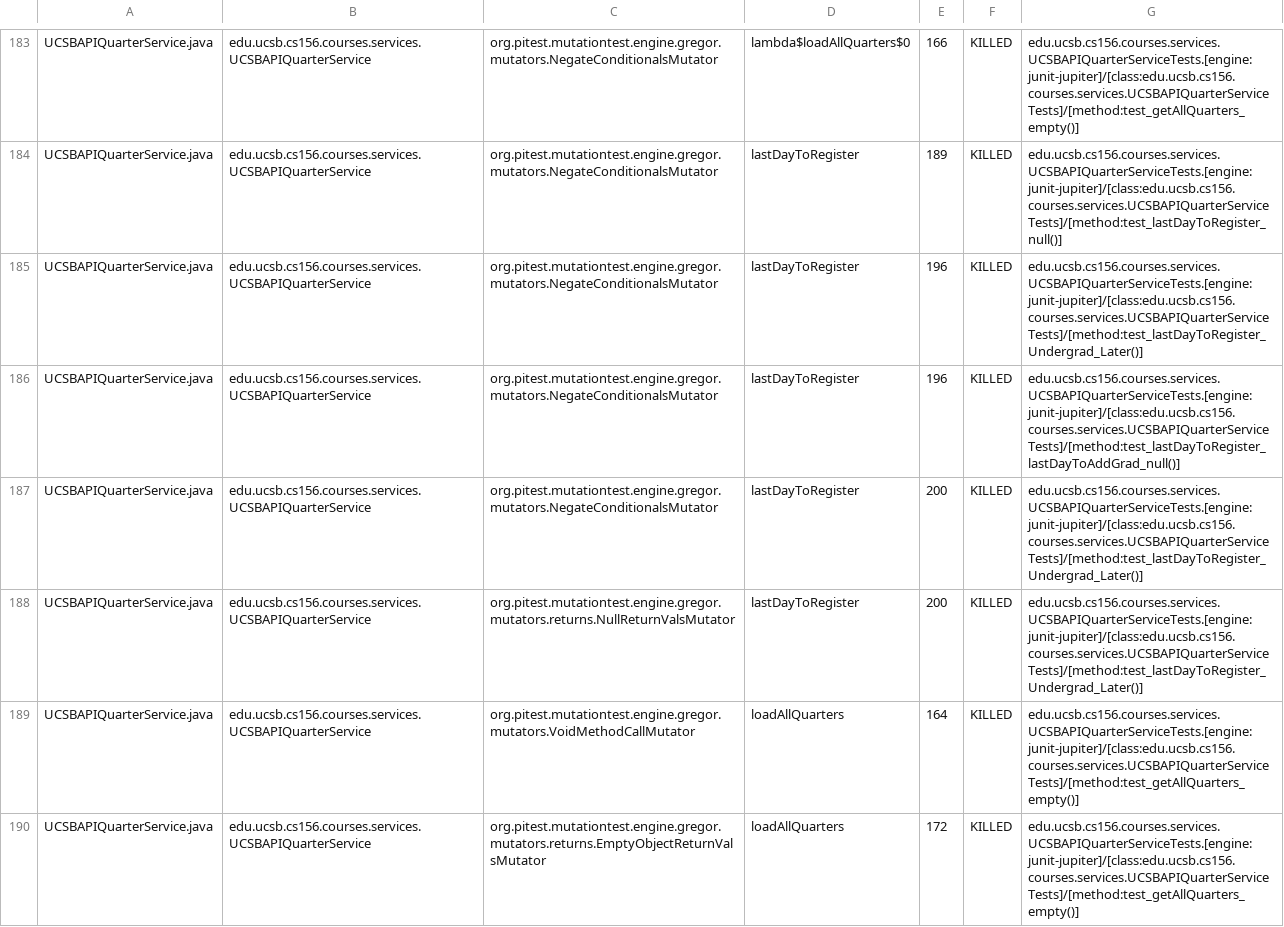
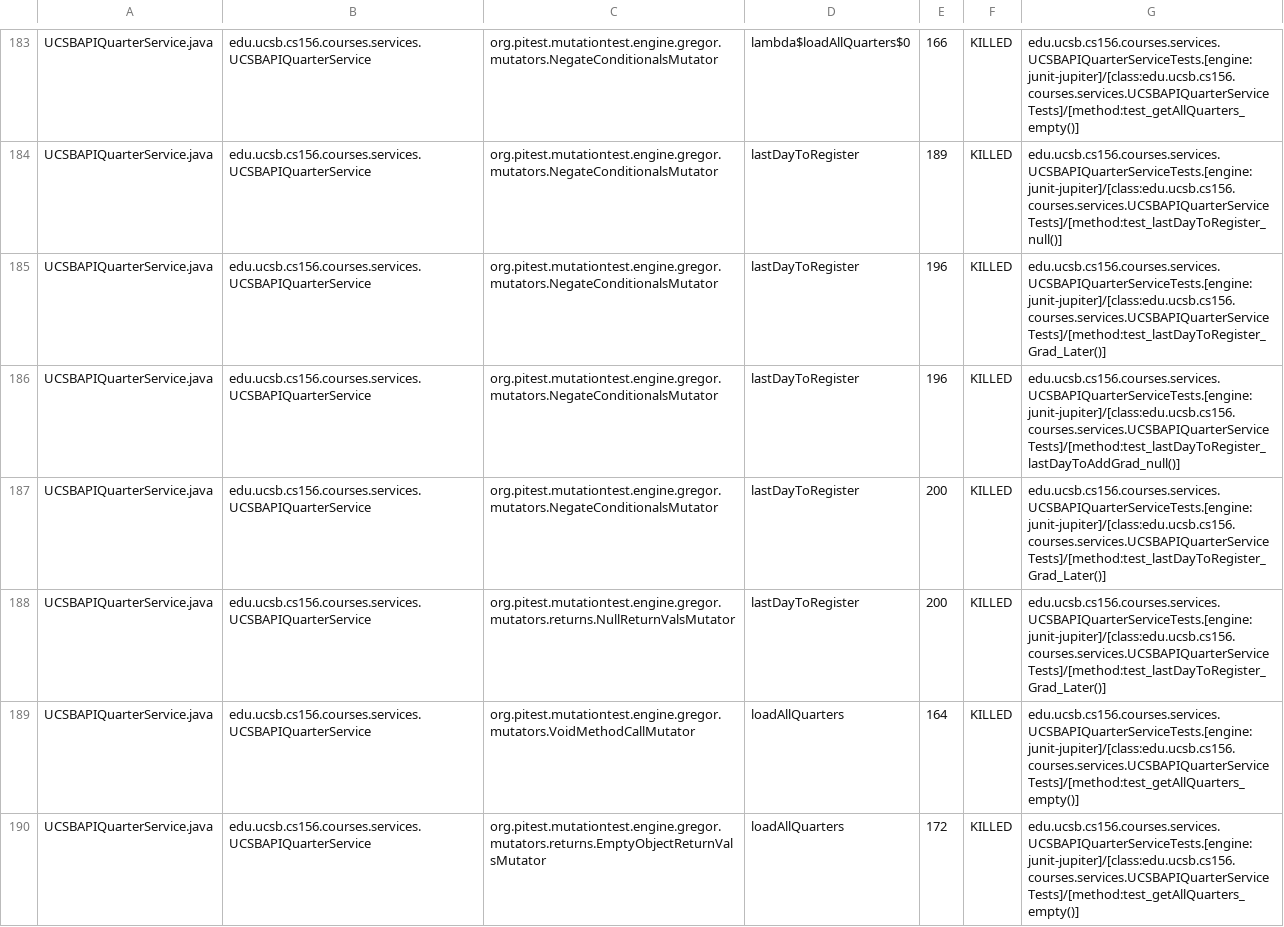
Before and after one commit to ucsb-cs156-s25/proj-courses-s25-03, a CSV file: pitest/mutations.csv, drawn as a sheet; only a part is shown, gaps mark what is left out; the diff covers the shown part only.

Commit message:
Deploying to gh-pages from @ ucsb-cs156-s25/proj-courses-s25-03@74ac666985efee27f6aa755ee2a53c564604e30a 🚀

```diff
--- a/pitest/mutations.csv
+++ b/pitest/mutations.csv
@@ -184,6 +184,6 @@ UCSBAPIQuarterService.java,edu.ucsb.cs156.courses.services.UCSBAPIQuarterService
 UCSBAPIQuarterService.java,edu.ucsb.cs156.courses.services.UCSBAPIQuarterService,org.pitest.mutationtest.engine.gregor.mutators.NegateConditionalsMutator,lastDayToRegister,189,KILLED,edu.ucsb.cs156.courses.services.UCSBAPIQuarterServiceTests.[engine:junit-jupiter]/[class:edu.ucsb.cs156.courses.services.UCSBAPIQuarterServiceTests]/[method:test_lastDayToRegister_null()]
-UCSBAPIQuarterService.java,edu.ucsb.cs156.courses.services.UCSBAPIQuarterService,org.pitest.mutationtest.engine.gregor.mutators.NegateConditionalsMutator,lastDayToRegister,196,KILLED,edu.ucsb.cs156.courses.services.UCSBAPIQuarterServiceTests.[engine:junit-jupiter]/[class:edu.ucsb.cs156.courses.services.UCSBAPIQuarterServiceTests]/[method:test_lastDayToRegister_Undergrad_Later()]
+UCSBAPIQuarterService.java,edu.ucsb.cs156.courses.services.UCSBAPIQuarterService,org.pitest.mutationtest.engine.gregor.mutators.NegateConditionalsMutator,lastDayToRegister,196,KILLED,edu.ucsb.cs156.courses.services.UCSBAPIQuarterServiceTests.[engine:junit-jupiter]/[class:edu.ucsb.cs156.courses.services.UCSBAPIQuarterServiceTests]/[method:test_lastDayToRegister_Grad_Later()]
 UCSBAPIQuarterService.java,edu.ucsb.cs156.courses.services.UCSBAPIQuarterService,org.pitest.mutationtest.engine.gregor.mutators.NegateConditionalsMutator,lastDayToRegister,196,KILLED,edu.ucsb.cs156.courses.services.UCSBAPIQuarterServiceTests.[engine:junit-jupiter]/[class:edu.ucsb.cs156.courses.services.UCSBAPIQuarterServiceTests]/[method:test_lastDayToRegister_lastDayToAddGrad_null()]
-UCSBAPIQuarterService.java,edu.ucsb.cs156.courses.services.UCSBAPIQuarterService,org.pitest.mutationtest.engine.gregor.mutators.NegateConditionalsMutator,lastDayToRegister,200,KILLED,edu.ucsb.cs156.courses.services.UCSBAPIQuarterServiceTests.[engine:junit-jupiter]/[class:edu.ucsb.cs156.courses.services.UCSBAPIQuarterServiceTests]/[method:test_lastDayToRegister_Undergrad_Later()]
-UCSBAPIQuarterService.java,edu.ucsb.cs156.courses.services.UCSBAPIQuarterService,org.pitest.mutationtest.engine.gregor.mutators.returns.NullReturnValsMutator,lastDayToRegister,200,KILLED,edu.ucsb.cs156.courses.services.UCSBAPIQuarterServiceTests.[engine:junit-jupiter]/[class:edu.ucsb.cs156.courses.services.UCSBAPIQuarterServiceTests]/[method:test_lastDayToRegister_Undergrad_Later()]
+UCSBAPIQuarterService.java,edu.ucsb.cs156.courses.services.UCSBAPIQuarterService,org.pitest.mutationtest.engine.gregor.mutators.NegateConditionalsMutator,lastDayToRegister,200,KILLED,edu.ucsb.cs156.courses.services.UCSBAPIQuarterServiceTests.[engine:junit-jupiter]/[class:edu.ucsb.cs156.courses.services.UCSBAPIQuarterServiceTests]/[method:test_lastDayToRegister_Grad_Later()]
+UCSBAPIQuarterService.java,edu.ucsb.cs156.courses.services.UCSBAPIQuarterService,org.pitest.mutationtest.engine.gregor.mutators.returns.NullReturnValsMutator,lastDayToRegister,200,KILLED,edu.ucsb.cs156.courses.services.UCSBAPIQuarterServiceTests.[engine:junit-jupiter]/[class:edu.ucsb.cs156.courses.services.UCSBAPIQuarterServiceTests]/[method:test_lastDayToRegister_Grad_Later()]
 UCSBAPIQuarterService.java,edu.ucsb.cs156.courses.services.UCSBAPIQuarterService,org.pitest.mutationtest.engine.gregor.mutators.VoidMethodCallMutator,loadAllQuarters,164,KILLED,edu.ucsb.cs156.courses.services.UCSBAPIQuarterServiceTests.[engine:junit-jupiter]/[class:edu.ucsb.cs156.courses.services.UCSBAPIQuarterServiceTests]/[method:test_getAllQuarters_empty()]
```
Also changed, not shown: 1 added row, 1 removed row and 47 edited cells elsewhere in this file, 43 other files.
